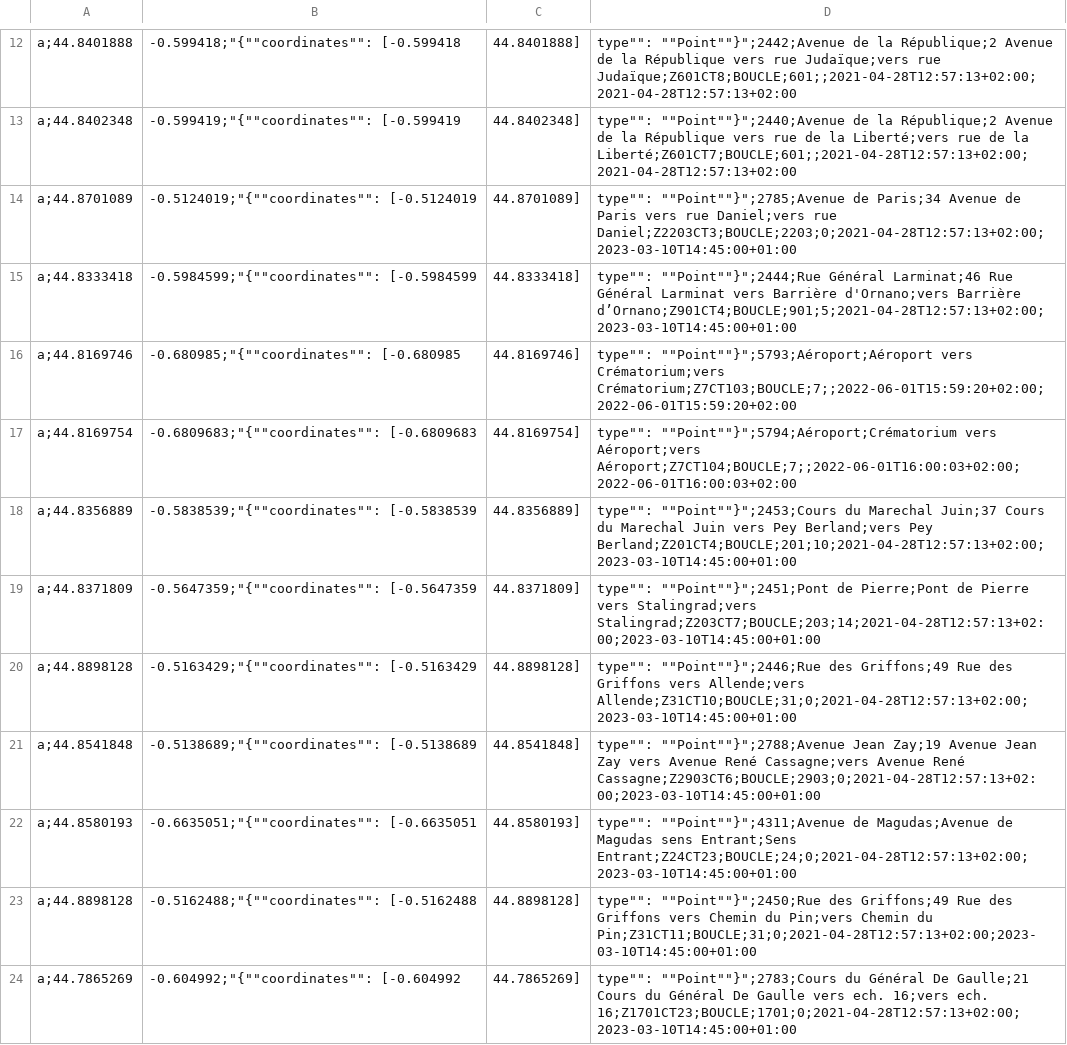
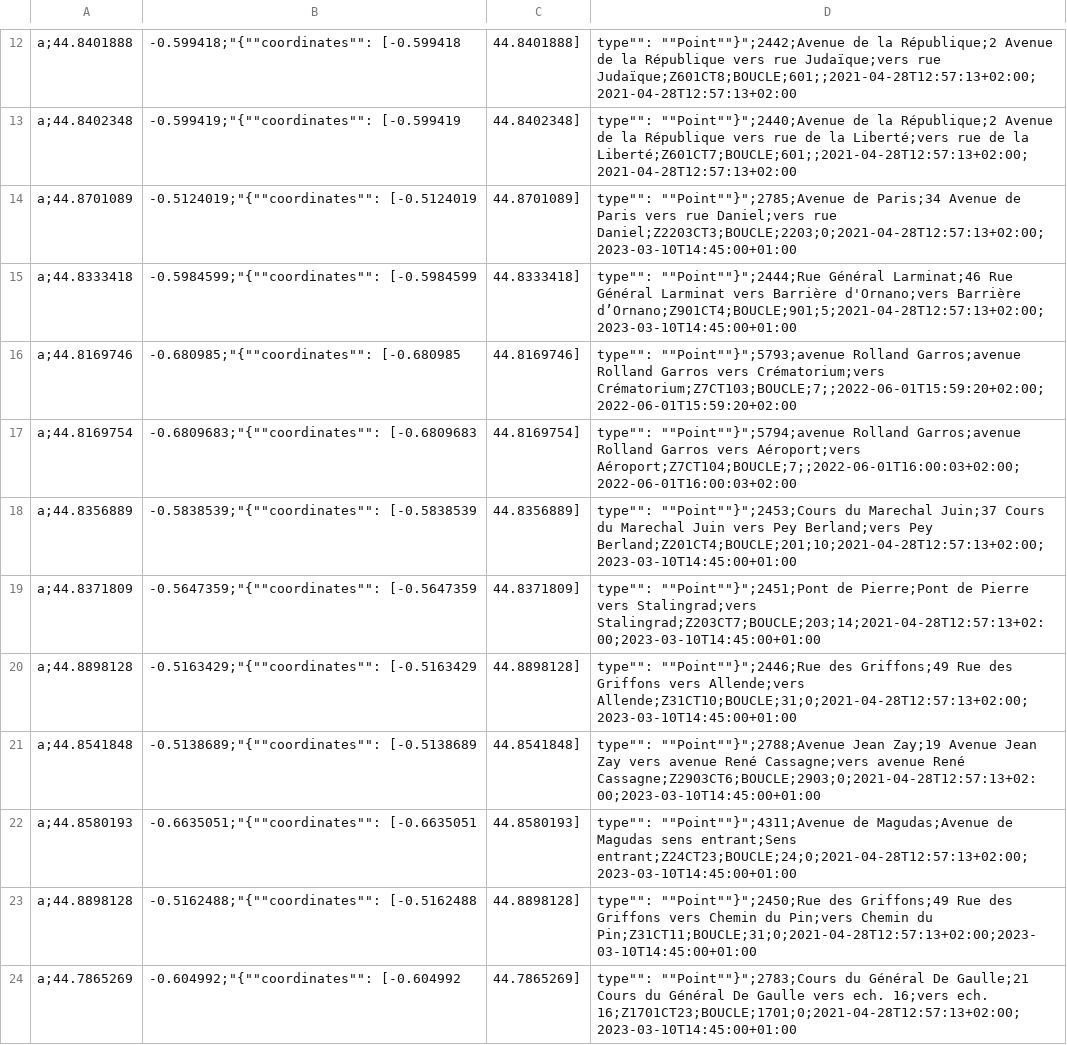
Before and after one commit to velo-cite/compteurs-velo, a CSV file: public/metadata.csv, drawn as a sheet; only a part is shown, gaps mark what is left out; the diff covers the shown part only.

```diff
--- a/public/metadata.csv
+++ b/public/metadata.csv
@@ -15,4 +15,4 @@ a;44.8701089, -0.5124019;"{""coordinates"": [-0.5124019, 44.8701089], ""type"":
 a;44.8333418, -0.5984599;"{""coordinates"": [-0.5984599, 44.8333418], ""type"": ""Point""}";2444;Rue Général Larminat;46 Rue Général Larminat vers Barrière d'Ornano;vers Barrière d’Ornano;Z901CT4;BOUCLE;901;5;2021-04-28T12:57:13+02:00;2023-03-10T14:45:00+01:00
-a;44.8169746, -0.680985;"{""coordinates"": [-0.680985, 44.8169746], ""type"": ""Point""}";5793;Aéroport;Aéroport vers Crématorium;vers Crématorium;Z7CT103;BOUCLE;7;;2022-06-01T15:59:20+02:00;2022-06-01T15:59:20+02:00
-a;44.8169754, -0.6809683;"{""coordinates"": [-0.6809683, 44.8169754], ""type"": ""Point""}";5794;Aéroport;Crématorium vers Aéroport;vers Aéroport;Z7CT104;BOUCLE;7;;2022-06-01T16:00:03+02:00;2022-06-01T16:00:03+02:00
+a;44.8169746, -0.680985;"{""coordinates"": [-0.680985, 44.8169746], ""type"": ""Point""}";5793;avenue Rolland Garros;avenue Rolland Garros vers Crématorium;vers Crématorium;Z7CT103;BOUCLE;7;;2022-06-01T15:59:20+02:00;2022-06-01T15:59:20+02:00
+a;44.8169754, -0.6809683;"{""coordinates"": [-0.6809683, 44.8169754], ""type"": ""Point""}";5794;avenue Rolland Garros;avenue Rolland Garros vers Aéroport;vers Aéroport;Z7CT104;BOUCLE;7;;2022-06-01T16:00:03+02:00;2022-06-01T16:00:03+02:00
 a;44.8356889, -0.5838539;"{""coordinates"": [-0.5838539, 44.8356889], ""type"": ""Point""}";2453;Cours du Marechal Juin;37 Cours du Marechal Juin vers Pey Berland;vers Pey Berland;Z201CT4;BOUCLE;201;10;2021-04-28T12:57:13+02:00;2023-03-10T14:45:00+01:00
@@ -20,4 +20,4 @@ a;44.8371809, -0.5647359;"{""coordinates"": [-0.5647359, 44.8371809], ""type"":
 a;44.8898128, -0.5163429;"{""coordinates"": [-0.5163429, 44.8898128], ""type"": ""Point""}";2446;Rue des Griffons;49 Rue des Griffons vers Allende;vers Allende;Z31CT10;BOUCLE;31;0;2021-04-28T12:57:13+02:00;2023-03-10T14:45:00+01:00
-a;44.8541848, -0.5138689;"{""coordinates"": [-0.5138689, 44.8541848], ""type"": ""Point""}";2788;Avenue Jean Zay;19 Avenue Jean Zay vers Avenue René Cassagne;vers Avenue René Cassagne;Z2903CT6;BOUCLE;2903;0;2021-04-28T12:57:13+02:00;2023-03-10T14:45:00+01:00
-a;44.8580193, -0.6635051;"{""coordinates"": [-0.6635051, 44.8580193], ""type"": ""Point""}";4311;Avenue de Magudas;Avenue de Magudas sens Entrant;Sens Entrant;Z24CT23;BOUCLE;24;0;2021-04-28T12:57:13+02:00;2023-03-10T14:45:00+01:00
+a;44.8541848, -0.5138689;"{""coordinates"": [-0.5138689, 44.8541848], ""type"": ""Point""}";2788;Avenue Jean Zay;19 Avenue Jean Zay vers avenue René Cassagne;vers avenue René Cassagne;Z2903CT6;BOUCLE;2903;0;2021-04-28T12:57:13+02:00;2023-03-10T14:45:00+01:00
+a;44.8580193, -0.6635051;"{""coordinates"": [-0.6635051, 44.8580193], ""type"": ""Point""}";4311;Avenue de Magudas;Avenue de Magudas sens entrant;Sens entrant;Z24CT23;BOUCLE;24;0;2021-04-28T12:57:13+02:00;2023-03-10T14:45:00+01:00
 a;44.8898128, -0.5162488;"{""coordinates"": [-0.5162488, 44.8898128], ""type"": ""Point""}";2450;Rue des Griffons;49 Rue des Griffons vers Chemin du Pin;vers Chemin du Pin;Z31CT11;BOUCLE;31;0;2021-04-28T12:57:13+02:00;2023-03-10T14:45:00+01:00
```
Also changed, not shown: 13 added rows and 9 edited cells elsewhere in this file.
